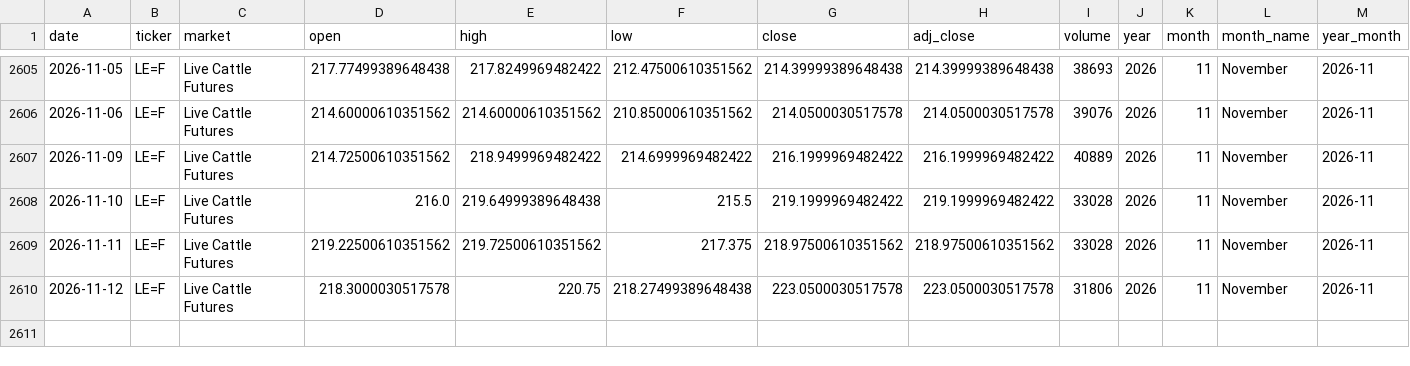
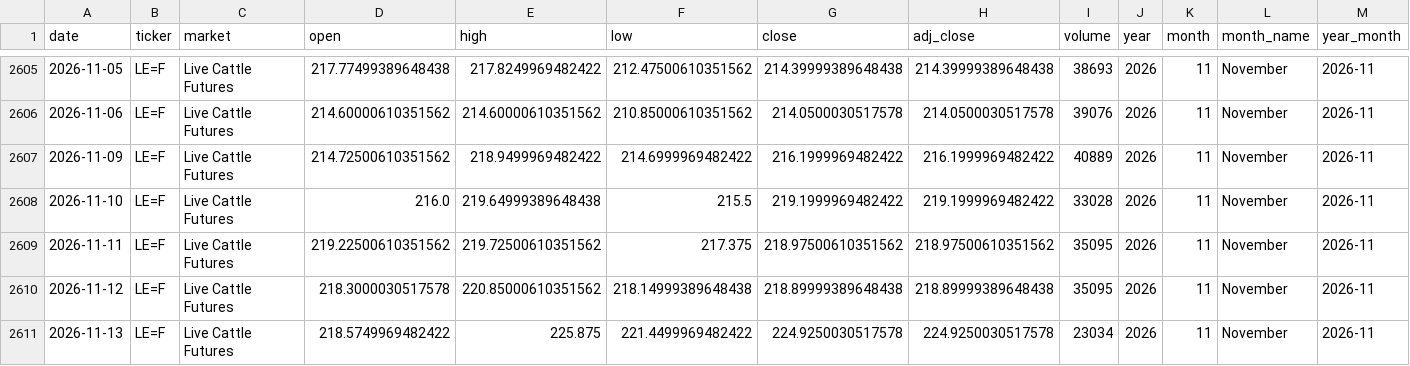
Before and after one commit to franciscomoreno-nicesa/cattle-futures-prices, a CSV file: data/live_cattle.csv, drawn as a sheet; only a part is shown, gaps mark what is left out.

```diff
--- a/data/live_cattle.csv
+++ b/data/live_cattle.csv
@@ -2608,3 +2608,4 @@
 2026-11-10,LE=F,Live Cattle Futures,216.0,219.64999389648438,215.5,219.1999969482422,219.1999969482422,33028,2026,11,November,2026-11
-2026-11-11,LE=F,Live Cattle Futures,219.22500610351562,219.72500610351562,217.375,218.97500610351562,218.97500610351562,33028,2026,11,November,2026-11
-2026-11-12,LE=F,Live Cattle Futures,218.3000030517578,220.75,218.27499389648438,223.0500030517578,223.0500030517578,31806,2026,11,November,2026-11
+2026-11-11,LE=F,Live Cattle Futures,219.22500610351562,219.72500610351562,217.375,218.97500610351562,218.97500610351562,35095,2026,11,November,2026-11
+2026-11-12,LE=F,Live Cattle Futures,218.3000030517578,220.85000610351562,218.14999389648438,218.89999389648438,218.89999389648438,35095,2026,11,November,2026-11
+2026-11-13,LE=F,Live Cattle Futures,218.5749969482422,225.875,221.4499969482422,224.9250030517578,224.9250030517578,23034,2026,11,November,2026-11
```
Also changed, not shown: data/cattle_futures_combined.csv, data/feeder_cattle.csv.
